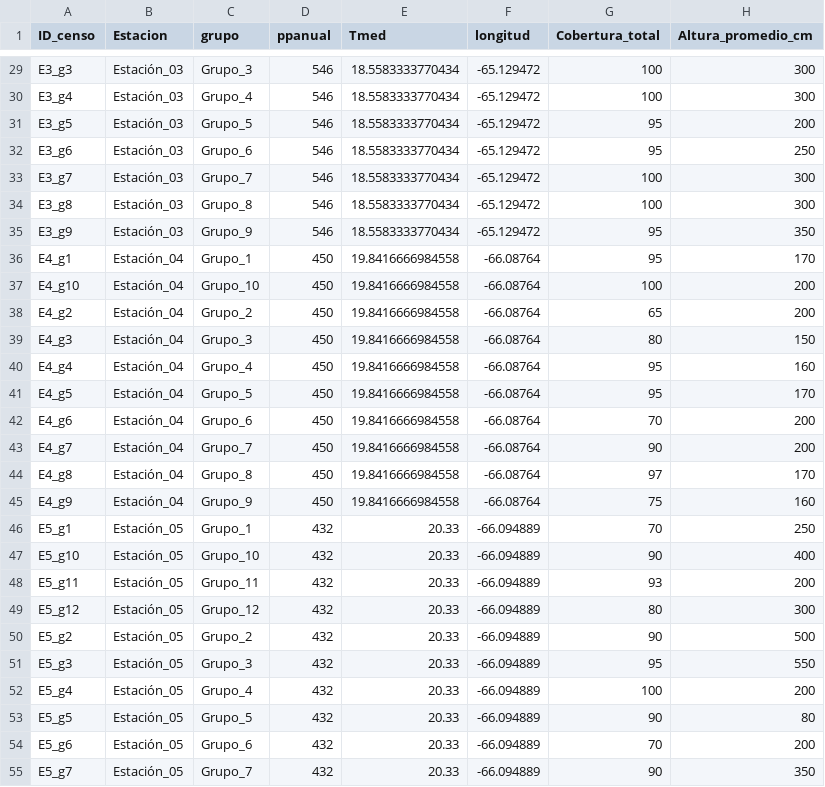
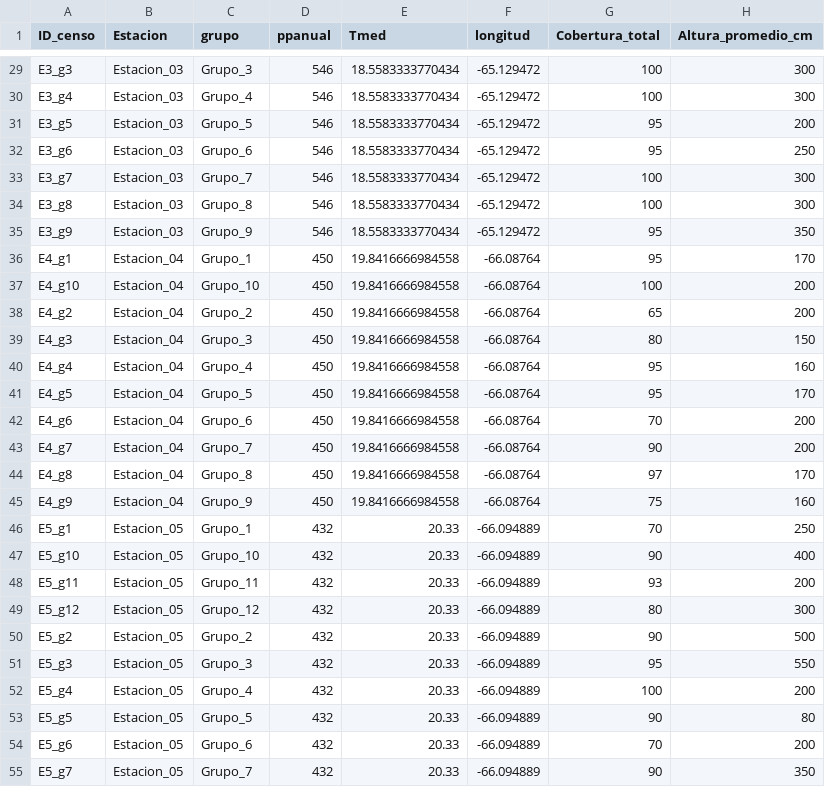
Before and after one commit to balsedie/Biogeografia_unc, a CSV file: datos_directos.csv, drawn as a sheet; only a part is shown, gaps mark what is left out; the diff covers the shown part only; the diff names each change by its address in the sheet, - before the commit and + after, or states it on an @@ line.

```diff
--- a/datos_directos.csv
+++ b/datos_directos.csv
-B29:B35 (Estacion): Estación_03
+B29:B35 (Estacion): Estacion_03
-B36:B45 (Estacion): Estación_04
+B36:B45 (Estacion): Estacion_04
-B46:B55 (Estacion): Estación_05
+B46:B55 (Estacion): Estacion_05
```
Also changed, not shown: 106 edited cells elsewhere in this file.
